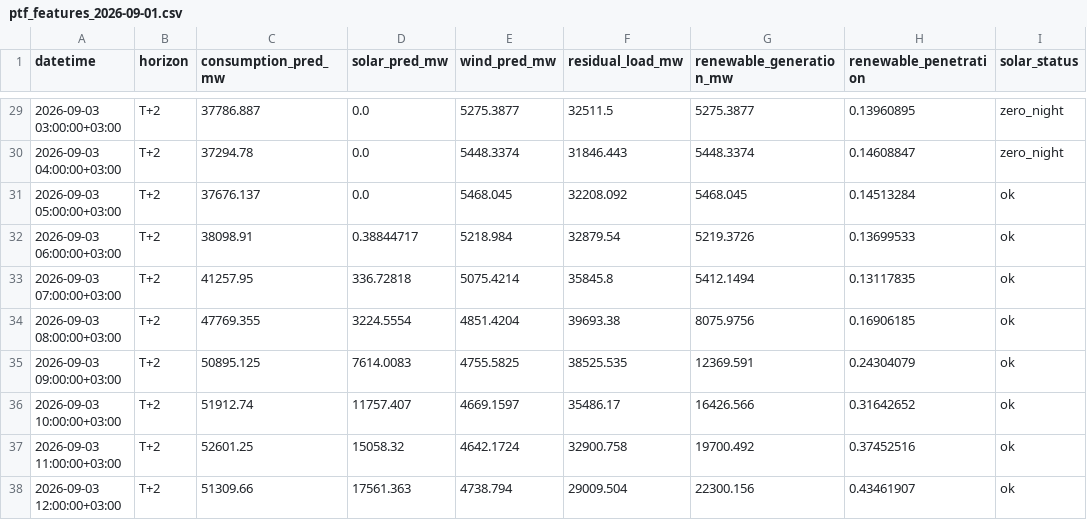
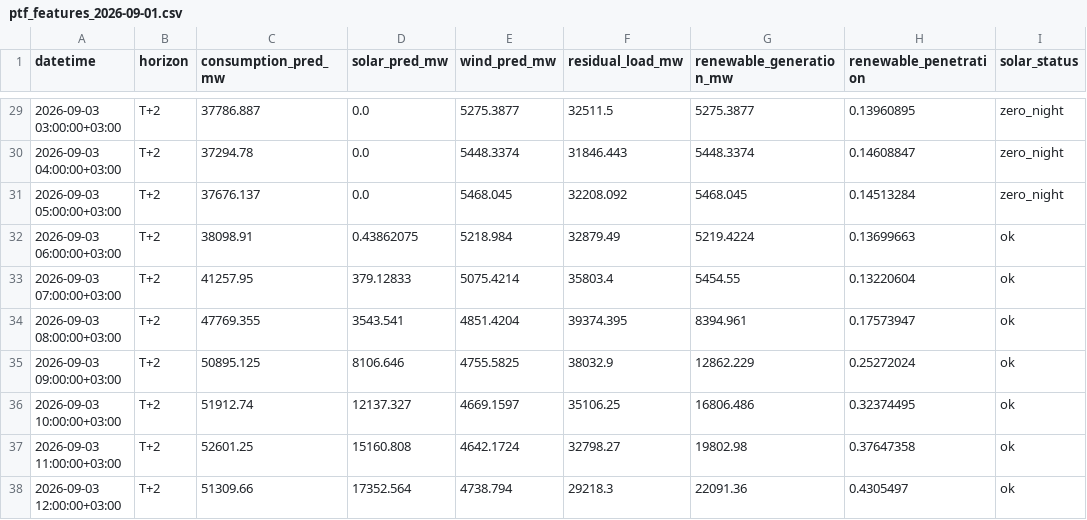
Before and after one commit to dattik12/turkiye-t2-daysahead, a CSV file: data/forecast/ptf_features/archive/ptf_features_2026-09-01.csv, drawn as a sheet; only a part is shown, gaps mark what is left out; the diff covers the shown part only; the diff names each change by its address in the sheet, - before the commit and + after, or states it on an @@ line.

```diff
--- a/data/forecast/ptf_features/archive/ptf_features_2026-09-01.csv
+++ b/data/forecast/ptf_features/archive/ptf_features_2026-09-01.csv
-I31 (solar_status): ok
+I31 (solar_status): zero_night
-D32 (solar_pred_mw): 0.38844717
+D32 (solar_pred_mw): 0.43862075
-F32 (residual_load_mw): 32879.54
+F32 (residual_load_mw): 32879.49
-G32 (renewable_generation_mw): 5219.3726
+G32 (renewable_generation_mw): 5219.4224
-H32 (renewable_penetration): 0.13699533
+H32 (renewable_penetration): 0.13699663
-D33 (solar_pred_mw): 336.72818
+D33 (solar_pred_mw): 379.12833
-F33 (residual_load_mw): 35845.8
+F33 (residual_load_mw): 35803.4
-G33 (renewable_generation_mw): 5412.1494
+G33 (renewable_generation_mw): 5454.55
-H33 (renewable_penetration): 0.13117835
+H33 (renewable_penetration): 0.13220604
-D34 (solar_pred_mw): 3224.5554
+D34 (solar_pred_mw): 3543.541
-F34 (residual_load_mw): 39693.38
+F34 (residual_load_mw): 39374.395
-G34 (renewable_generation_mw): 8075.9756
+G34 (renewable_generation_mw): 8394.961
-H34 (renewable_penetration): 0.16906185
+H34 (renewable_penetration): 0.17573947
-D35 (solar_pred_mw): 7614.0083
+D35 (solar_pred_mw): 8106.646
-F35 (residual_load_mw): 38525.535
+F35 (residual_load_mw): 38032.9
-G35 (renewable_generation_mw): 12369.591
+G35 (renewable_generation_mw): 12862.229
-H35 (renewable_penetration): 0.24304079
+H35 (renewable_penetration): 0.25272024
-D36 (solar_pred_mw): 11757.407
+D36 (solar_pred_mw): 12137.327
-F36 (residual_load_mw): 35486.17
+F36 (residual_load_mw): 35106.25
-G36 (renewable_generation_mw): 16426.566
+G36 (renewable_generation_mw): 16806.486
-H36 (renewable_penetration): 0.31642652
+H36 (renewable_penetration): 0.32374495
-D37 (solar_pred_mw): 15058.32
+D37 (solar_pred_mw): 15160.808
-F37 (residual_load_mw): 32900.758
+F37 (residual_load_mw): 32798.27
-G37 (renewable_generation_mw): 19700.492
+G37 (renewable_generation_mw): 19802.98
-H37 (renewable_penetration): 0.37452516
+H37 (renewable_penetration): 0.37647358
-D38 (solar_pred_mw): 17561.363
+D38 (solar_pred_mw): 17352.564
-F38 (residual_load_mw): 29009.504
+F38 (residual_load_mw): 29218.3
-G38 (renewable_generation_mw): 22300.156
+G38 (renewable_generation_mw): 22091.36
-H38 (renewable_penetration): 0.43461907
+H38 (renewable_penetration): 0.4305497
```
Also changed, not shown: 97 edited cells elsewhere in this file, data/forecast/ptf_features/latest.csv, 15 other files.
